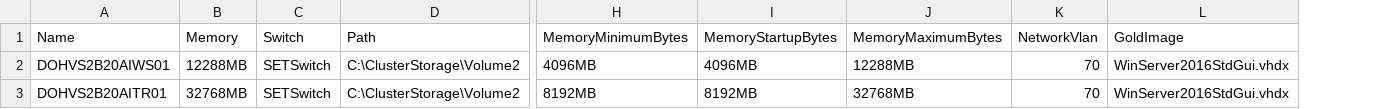
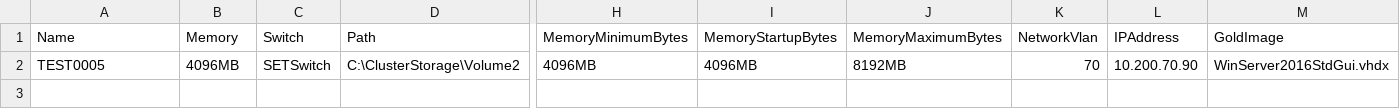
Before and after one commit to Djay015/CreateVM, a CSV file: VMs.csv, drawn as a sheet; only a part is shown, gaps mark what is left out; removed rows and columns are numbered as before the commit, all else as after; rows hold the shown columns only; the diff names each change by its address in the sheet, - before the commit and + after, or states it on an @@ line.

```diff
--- a/VMs.csv
+++ b/VMs.csv
+column L (IPAddress), row 2: 10.200.70.90
-A2 (Name): DOHVS2B20AIWS01
+A2 (Name): TEST0005
-B2 (Memory): 12288MB
+B2 (Memory): 4096MB
-J2 (MemoryMaximumBytes): 12288MB
+J2 (MemoryMaximumBytes): 8192MB
-row 3: DOHVS2B20AITR01 | 32768MB | SETSwitch | C:\ClusterStorage\Volume2 | 8192MB | 8192MB | 32768MB | 70 | WinServer2016StdGui.vhdx
```
Also changed, not shown: 2 other files.
